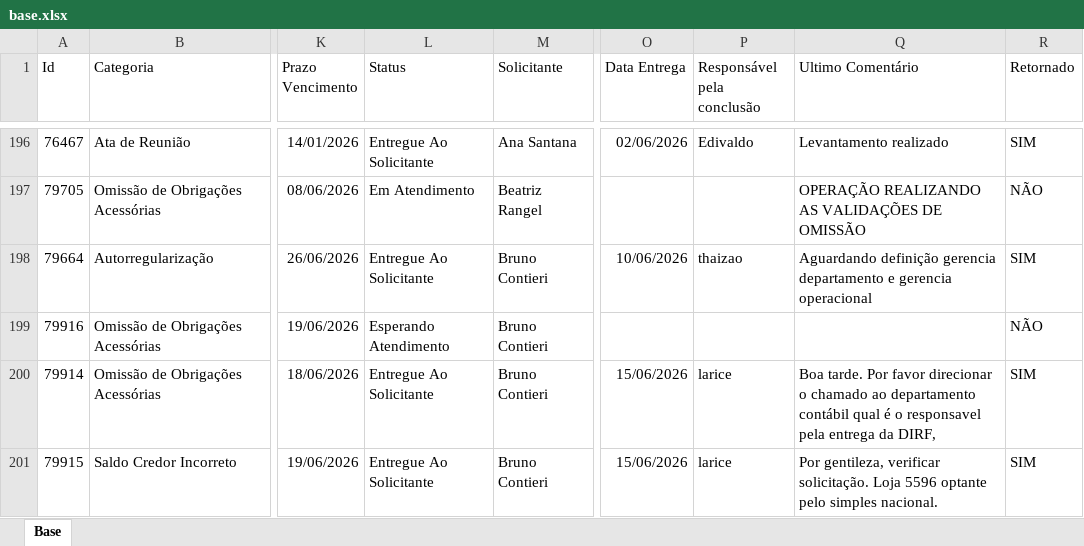
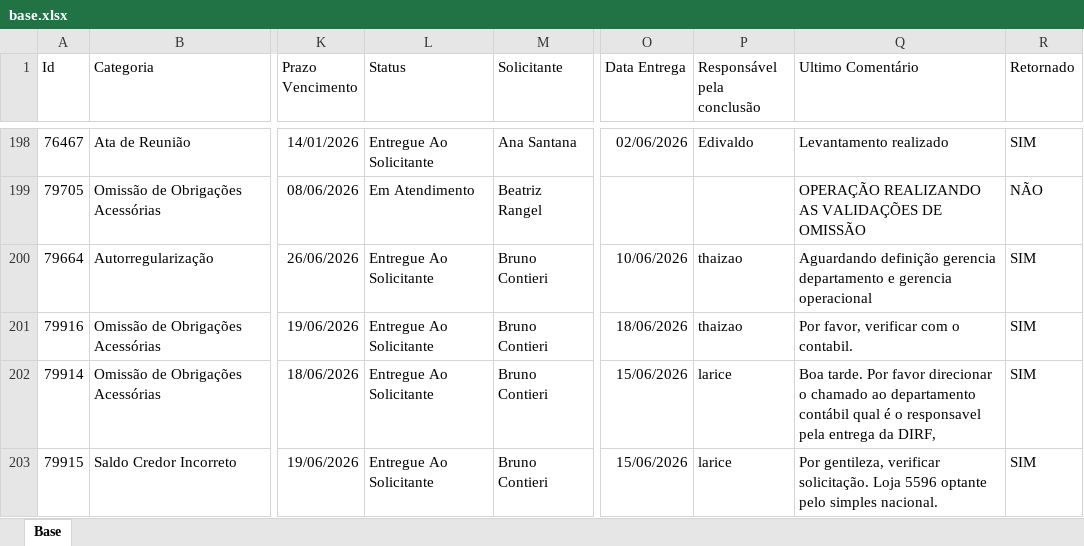
Before and after one commit to Controladoria-MG/Portal-dos-chamados, an Excel workbook: data/base.xlsx, sheet Base, drawn as a sheet; only a part is shown, gaps mark what is left out; values as stored, in another font and other column widths than the file's, no borders; table styles not drawn; addresses are those after the commit; the diff covers the shown part only; the diff names each change by its address in the sheet, - before the commit and + after, or states it on an @@ line.

Commit message:
data: atualização base chamados 18-06-26 1302

```diff
--- a/data/base.xlsx (sheet Base)
+++ b/data/base.xlsx (sheet Base)
-L201 (Status): Esperando Atendimento
+L201 (Status): Entregue Ao Solicitante
-O201 (Data Entrega): (empty)
+O201 (Data Entrega): 18/06/2026
-P201 (Responsável pela conclusão): (empty)
+P201 (Responsável pela conclusão): thaizao
-Q201 (Ultimo Comentário): (empty)
+Q201 (Ultimo Comentário): Por favor, verificar com o contabil.
-R201 (Retornado): NÃO
+R201 (Retornado): SIM
```
Also changed, not shown: 6 added rows, 10 removed rows, 2 moved rows and 56 edited cells elsewhere in this sheet, 6 other files.
